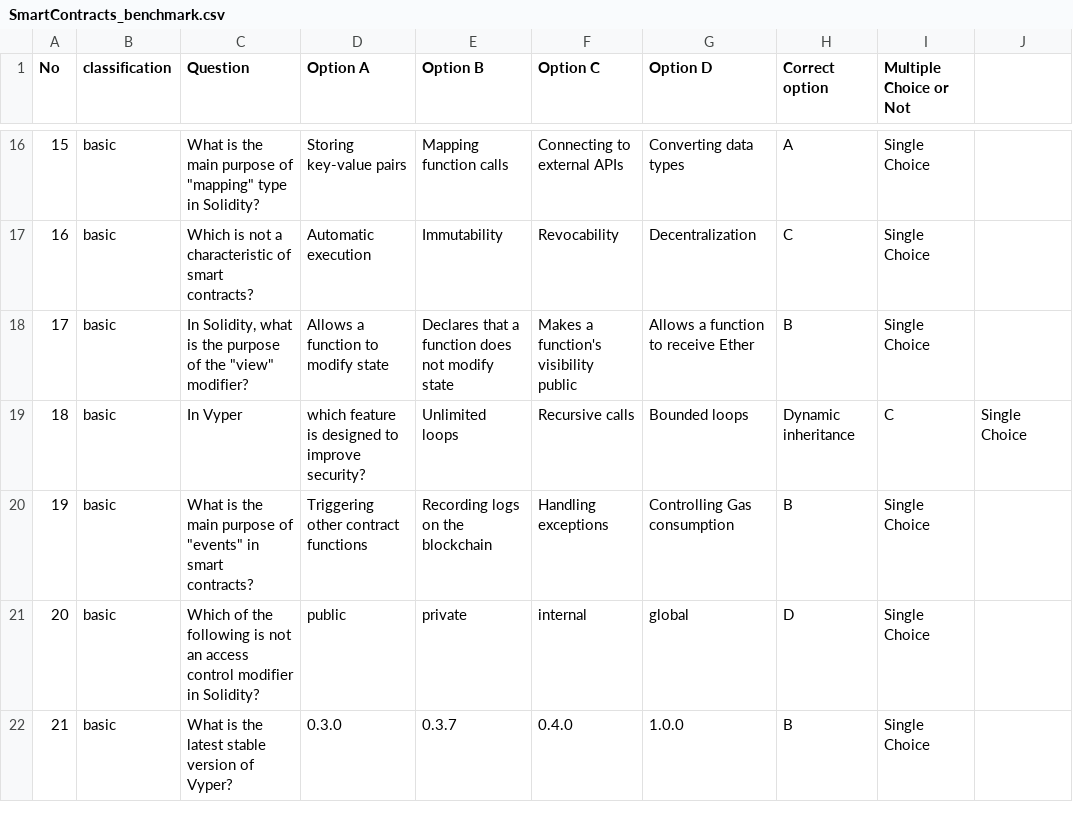
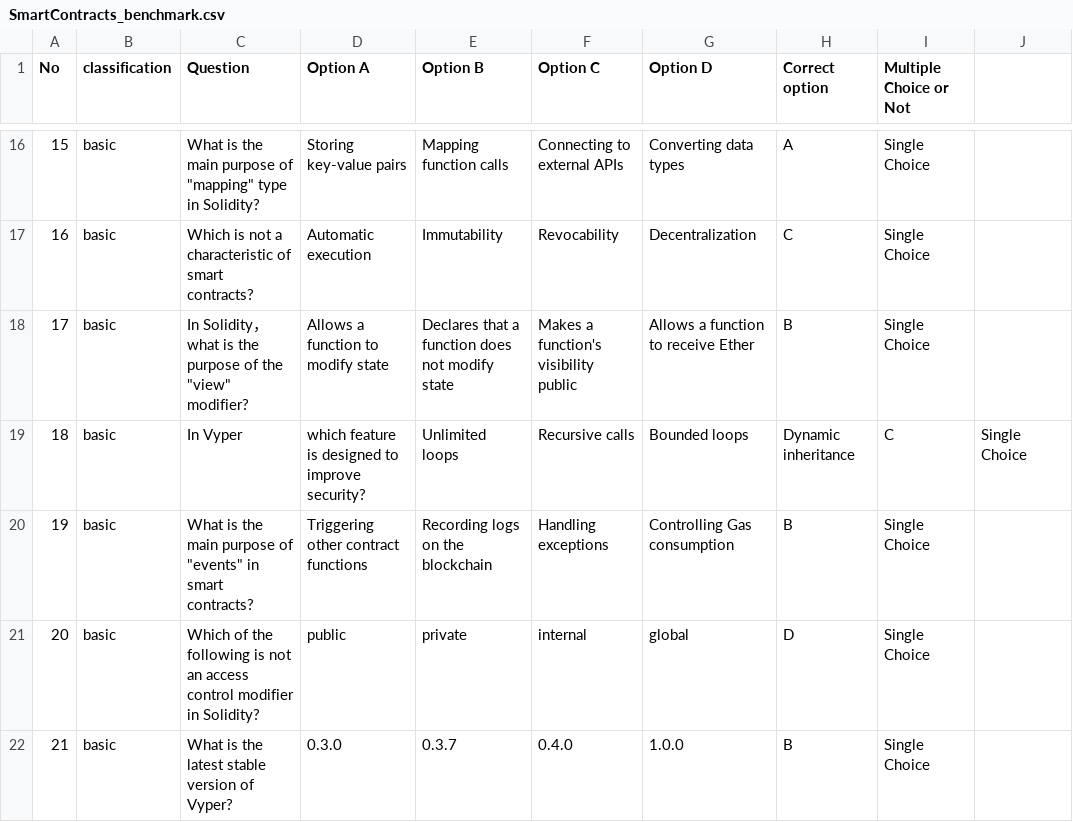
Before and after one commit to DMindAI/DMind-Benchmark, a CSV file: test_data/objective/SmartContracts_benchmark.csv, drawn as a sheet; only a part is shown, gaps mark what is left out; the diff covers the shown part only.

```diff
--- a/test_data/objective/SmartContracts_benchmark.csv
+++ b/test_data/objective/SmartContracts_benchmark.csv
@@ -17,3 +17,3 @@ No,classification,Question,Option A,Option B,Option C,Option D,Correct option,Mu
 16,basic,Which is not a characteristic of smart contracts?,Automatic execution,Immutability,Revocability,Decentralization,C,Single Choice
-17,basic,"In Solidity, what is the purpose of the ""view"" modifier?",Allows a function to modify state,Declares that a function does not modify state,Makes a function's visibility public,Allows a function to receive Ether,B,Single Choice
+17,basic,"In Solidity， what is the purpose of the ""view"" modifier?",Allows a function to modify state,Declares that a function does not modify state,Makes a function's visibility public,Allows a function to receive Ether,B,Single Choice
 18,basic,In Vyper, which feature is designed to improve security?,Unlimited loops,Recursive calls,Bounded loops,Dynamic inheritance,C,Single Choice
```
Also changed, not shown: 16 edited cells elsewhere in this file, test_data/objective/Blockchain_Fundamentals_benchmark.csv, test_data/objective/DAO2.csv, 7 other files.
